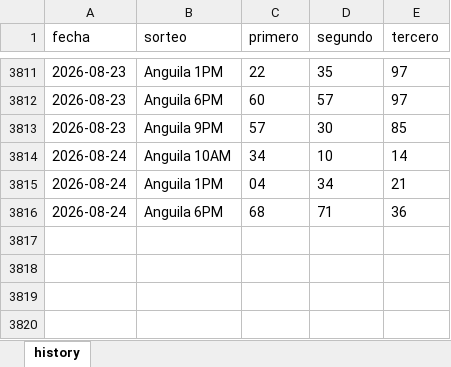
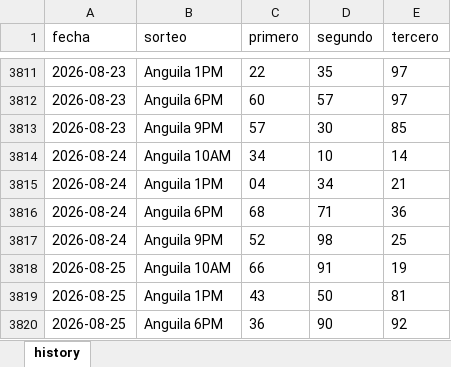
Before and after one commit to carbosota1/LotMix, an Excel workbook: data/histories/Anguilla history.xlsx, sheet history, drawn as a sheet; only a part is shown, gaps mark what is left out; values as stored, in another font and other column widths than the file's, no borders; the diff names each change by its address in the sheet, - before the commit and + after, or states it on an @@ line.

Commit message:
Auto update histories + intraday analysis

```diff
--- a/data/histories/Anguilla history.xlsx (sheet history)
+++ b/data/histories/Anguilla history.xlsx (sheet history)
+row 3817: 2026-08-24 | Anguila 9PM | 52 | 98 | 25
+row 3818: 2026-08-25 | Anguila 10AM | 66 | 91 | 19
+row 3819: 2026-08-25 | Anguila 1PM | 43 | 50 | 81
+row 3820: 2026-08-25 | Anguila 6PM | 36 | 90 | 92
```
Also changed, not shown: data/histories/La Primera History.xlsx, data/histories/La nacional history.xlsx, 7 other files.
